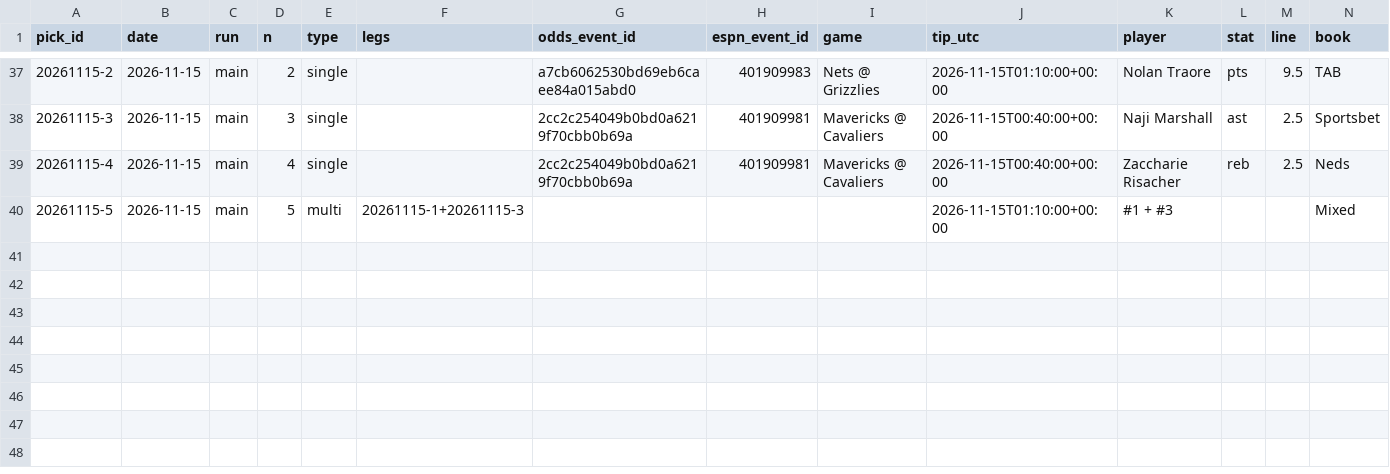
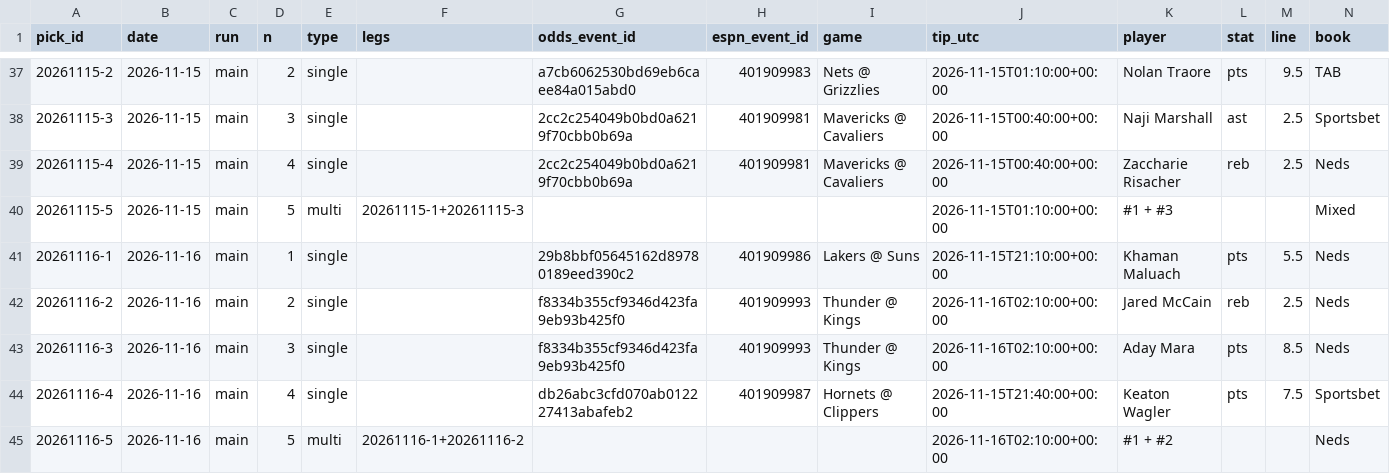
Before and after one commit to Peterhay88/nba-props-agent, a CSV file: data/picks.csv, drawn as a sheet; only a part is shown, gaps mark what is left out; rows hold the shown columns only; the diff names each change by its address in the sheet, - before the commit and + after, or states it on an @@ line.

Commit message:
data: scan main

```diff
--- a/data/picks.csv
+++ b/data/picks.csv
+row 41: 20261116-1 | 2026-11-16 | main | 1 | single |  | 29b8bbf05645162d89780189eed390c2 | 401909986 | Lakers @ Suns | 2026-11-15T21:10:00+00:00 | Khaman Maluach | pts | 5.5 | Neds
+row 42: 20261116-2 | 2026-11-16 | main | 2 | single |  | f8334b355cf9346d423fa9eb93b425f0 | 401909993 | Thunder @ Kings | 2026-11-16T02:10:00+00:00 | Jared McCain | reb | 2.5 | Neds
+row 43: 20261116-3 | 2026-11-16 | main | 3 | single |  | f8334b355cf9346d423fa9eb93b425f0 | 401909993 | Thunder @ Kings | 2026-11-16T02:10:00+00:00 | Aday Mara | pts | 8.5 | Neds
+row 44: 20261116-4 | 2026-11-16 | main | 4 | single |  | db26abc3cfd070ab012227413abafeb2 | 401909987 | Hornets @ Clippers | 2026-11-15T21:40:00+00:00 | Keaton Wagler | pts | 7.5 | Sportsbet
+row 45: 20261116-5 | 2026-11-16 | main | 5 | multi | 20261116-1+20261116-2 |  |  |  | 2026-11-16T02:10:00+00:00 | #1 + #2 |  |  | Neds
```
